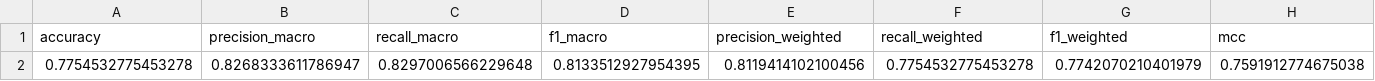
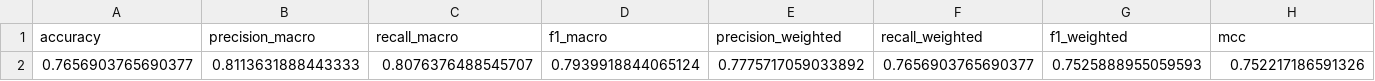
Before and after one commit to zahraghourani/plant-disease-yield-prediction, a CSV file: results/sireen_results.csv, drawn as a sheet; only a part is shown; removed rows and columns are numbered as before the commit, all else as after; rows hold the shown columns only; the diff names each change by its address in the sheet, - before the commit and + after, or states it on an @@ line.

Commit message:
Trained ResNet50V2

```diff
--- a/results/sireen_results.csv
+++ b/results/sireen_results.csv
-row 2: 0.7754532775453278 | 0.8268333611786947 | 0.8297006566229648 | 0.8133512927954395 | 0.8119414102100456 | 0.7754532775453278 | 0.7742070210401979 | 0.7591912774675038
+row 2: 0.7656903765690377 | 0.8113631888443333 | 0.8076376488545707 | 0.7939918844065124 | 0.7775717059033892 | 0.7656903765690377 | 0.7525888955059593 | 0.752217186591326
```
Also changed, not shown: 6 other files.
